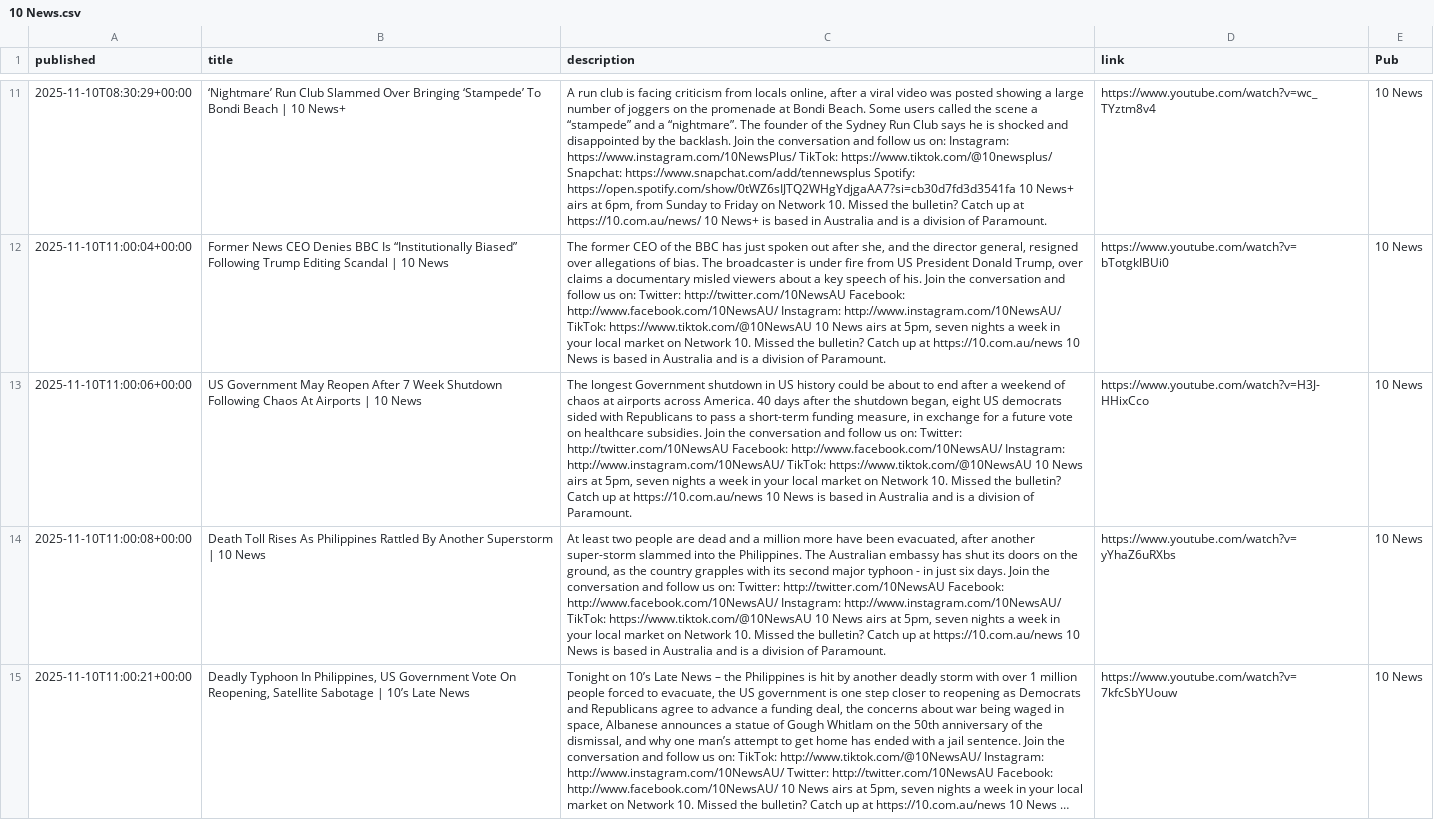
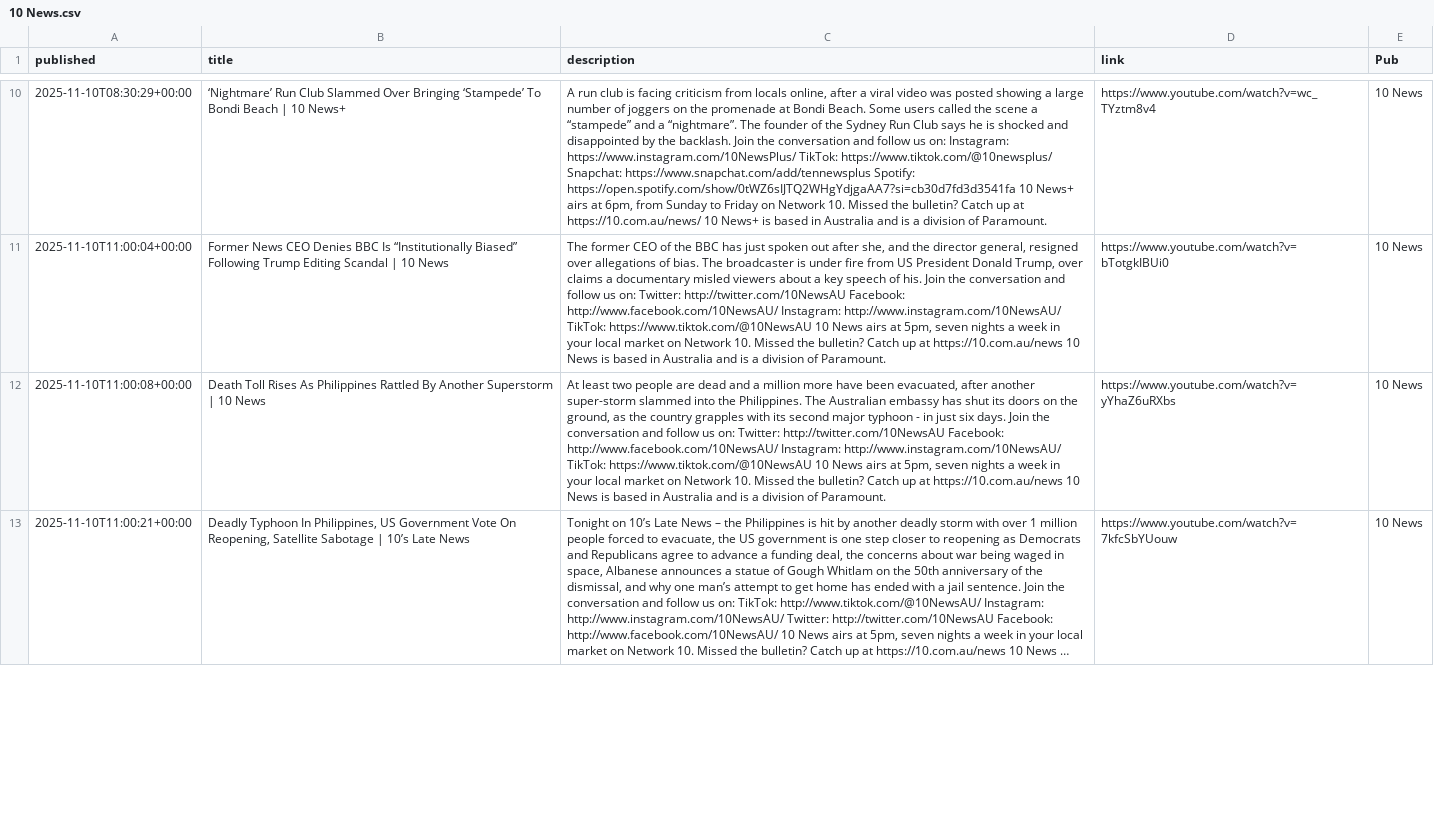
Before and after one commit to joshnicholas/collect-clips, a CSV file: data/10 News.csv, drawn as a sheet; only a part is shown, gaps mark what is left out; long unchanged cells end in …; removed rows and columns are numbered as before the commit, all else as after; the diff covers the shown part only; the diff names each change by its address in the sheet, - before the commit and + after, or states it on an @@ line.

```diff
--- a/data/10 News.csv
+++ b/data/10 News.csv
-row 13: 2025-11-10T11:00:06+00:00 | US Government May Reopen After 7 Week Shutdown Following Chaos At Airports | 10 News | The longest Government shutdown in US history could be about to end after a weekend of chaos at airports across America. 40 days after the shutdown began, eight US democrats sided with Republicans to pass a short-term funding measure, in exchange for a future vote on healthcare subsidies. Join the conversation and follow us on: Twitter: http://twitter.com/10NewsAU Facebook: http://www.facebook.com/10NewsAU/ Instagram: http://www.instagram.com/10NewsAU/ TikTok: https://www.tiktok.com/@10NewsAU 10 News airs at 5pm, seven nights a week in your local market on Network 10. Missed the bulletin? Catch up at https://10.com.au/news 10 News is based in Australia and is a division of Paramount. | https://www.youtube.com/watch?v=H3J-HHixCco | 10 News
```
Also changed, not shown: 2 added rows, 1 removed row and 1 edited cell elsewhere in this file, data/7News.csv, data/9News.csv, 4 other files.
